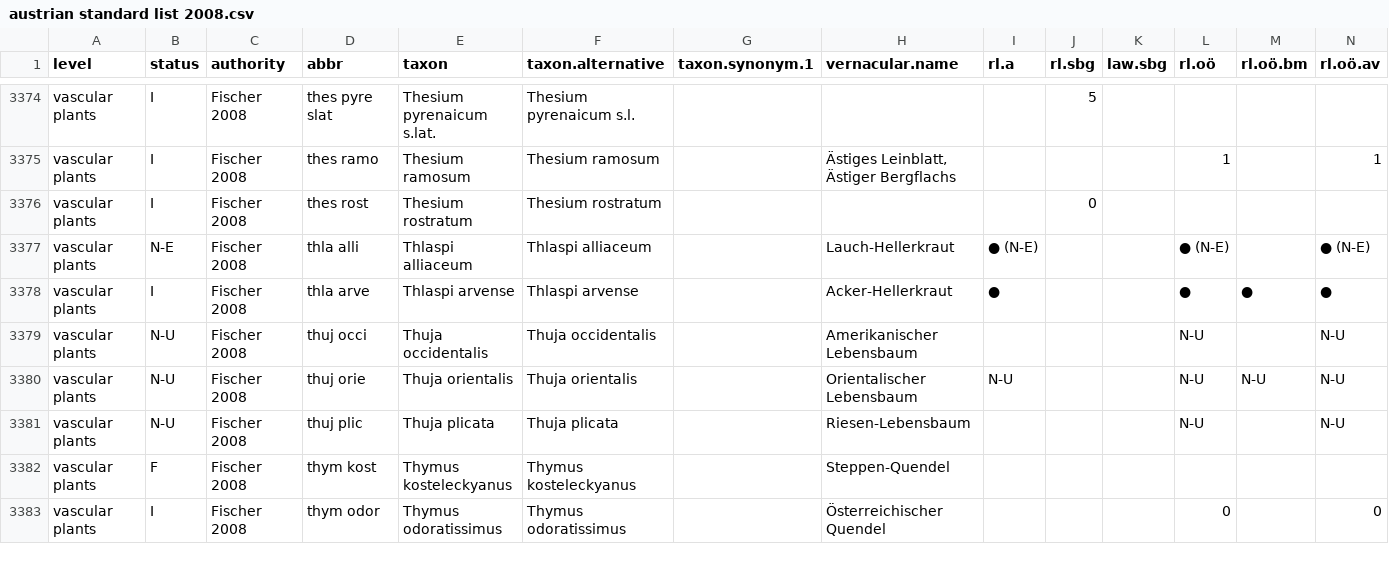
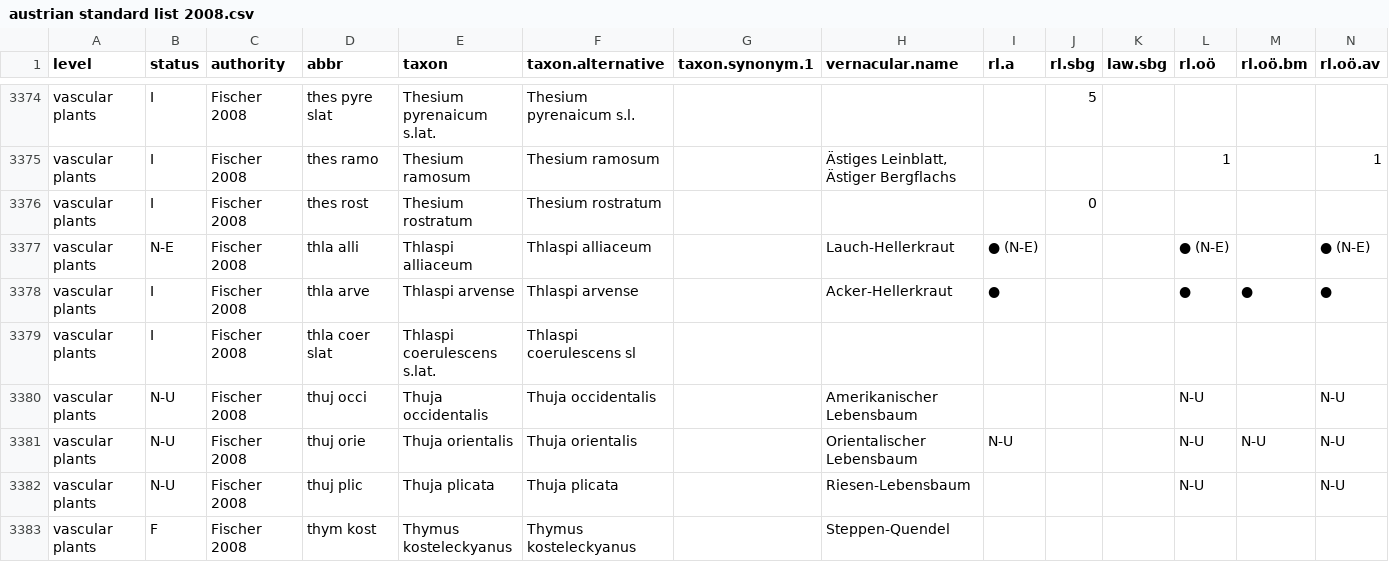
Before and after one commit to kardinal-eros/vegsoup-standards, a CSV file: austrian standard list 2008/austrian standard list 2008.csv, drawn as a sheet; only a part is shown, gaps mark what is left out; the shorter side is filled out with more unchanged rows; rows hold the shown columns only; the diff names each change by its address in the sheet, - before the commit and + after, or states it on an @@ line.

Commit message:
added taxon

```diff
--- a/austrian standard list 2008/austrian standard list 2008.csv
+++ b/austrian standard list 2008/austrian standard list 2008.csv
+row 3379: vascular plants | I | Fischer 2008 | thla coer slat | Thlaspi coerulescens s.lat. | Thlaspi coerulescens sl
```
